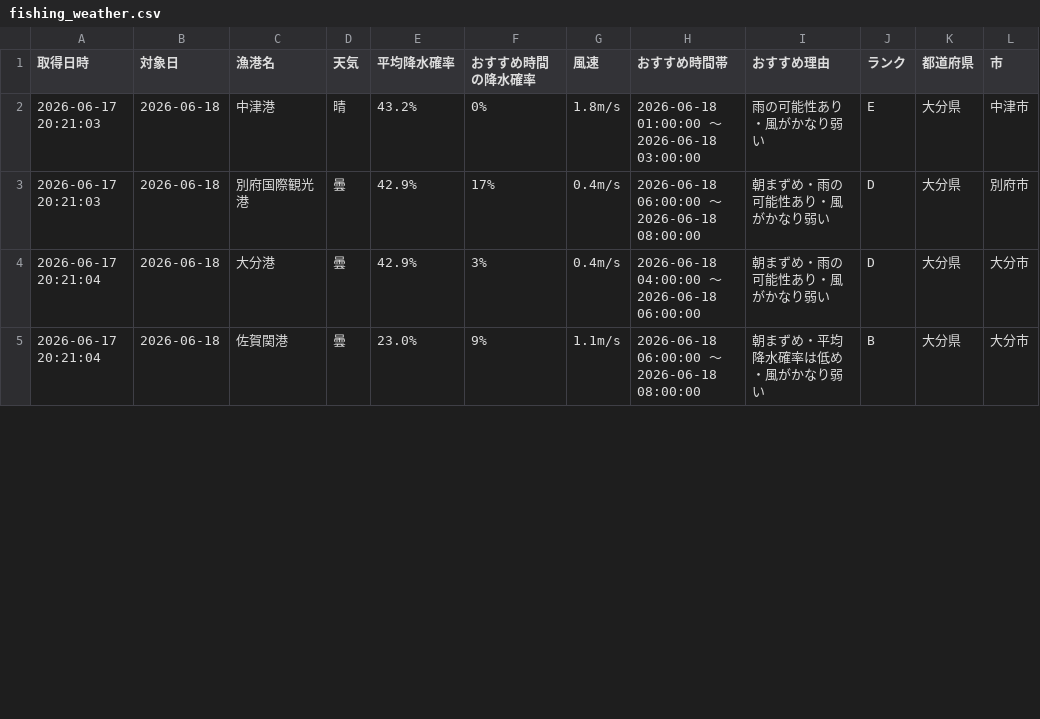
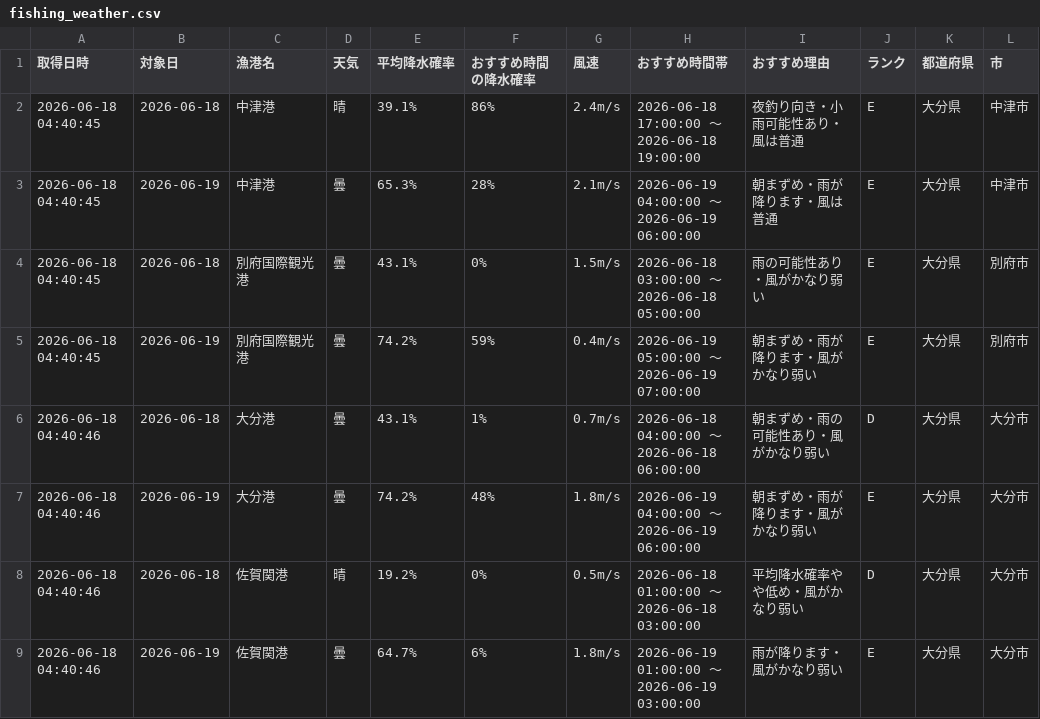
Before and after one commit to Naoya-ya-man/oita-fishing-dashboard, a CSV file: fishing_weather.csv, drawn as a sheet; only a part is shown; the diff covers the shown part only.

```diff
--- a/fishing_weather.csv
+++ b/fishing_weather.csv
@@ -1,5 +1,9 @@
 取得日時,対象日,漁港名,天気,平均降水確率,おすすめ時間の降水確率,風速,おすすめ時間帯,おすすめ理由,ランク,都道府県,市
-2026-06-17 20:21:03,2026-06-18,中津港,晴,43.2%,0%,1.8m/s,2026-06-18 01:00:00 ～ 2026-06-18 03:00:00,雨の可能性あり・風がかなり弱い,E,大分県,中津市
-2026-06-17 20:21:03,2026-06-18,別府国際観光港,曇,42.9%,17%,0.4m/s,2026-06-18 06:00:00 ～ 2026-06-18 08:00:00,朝まずめ・雨の可能性あり・風がかなり弱い,D,大分県,別府市
-2026-06-17 20:21:04,2026-06-18,大分港,曇,42.9%,3%,0.4m/s,2026-06-18 04:00:00 ～ 2026-06-18 06:00:00,朝まずめ・雨の可能性あり・風がかなり弱い,D,大分県,大分市
-2026-06-17 20:21:04,2026-06-18,佐賀関港,曇,23.0%,9%,1.1m/s,2026-06-18 06:00:00 ～ 2026-06-18 08:00:00,朝まずめ・平均降水確率は低め・風がかなり弱い,B,大分県,大分市
+2026-06-18 04:40:45,2026-06-18,中津港,晴,39.1%,86%,2.4m/s,2026-06-18 17:00:00 ～ 2026-06-18 19:00:00,夜釣り向き・小雨可能性あり・風は普通,E,大分県,中津市
+2026-06-18 04:40:45,2026-06-19,中津港,曇,65.3%,28%,2.1m/s,2026-06-19 04:00:00 ～ 2026-06-19 06:00:00,朝まずめ・雨が降ります・風は普通,E,大分県,中津市
+2026-06-18 04:40:45,2026-06-18,別府国際観光港,曇,43.1%,0%,1.5m/s,2026-06-18 03:00:00 ～ 2026-06-18 05:00:00,雨の可能性あり・風がかなり弱い,E,大分県,別府市
+2026-06-18 04:40:45,2026-06-19,別府国際観光港,曇,74.2%,59%,0.4m/s,2026-06-19 05:00:00 ～ 2026-06-19 07:00:00,朝まずめ・雨が降ります・風がかなり弱い,E,大分県,別府市
+2026-06-18 04:40:46,2026-06-18,大分港,曇,43.1%,1%,0.7m/s,2026-06-18 04:00:00 ～ 2026-06-18 06:00:00,朝まずめ・雨の可能性あり・風がかなり弱い,D,大分県,大分市
+2026-06-18 04:40:46,2026-06-19,大分港,曇,74.2%,48%,1.8m/s,2026-06-19 04:00:00 ～ 2026-06-19 06:00:00,朝まずめ・雨が降ります・風がかなり弱い,E,大分県,大分市
+2026-06-18 04:40:46,2026-06-18,佐賀関港,晴,19.2%,0%,0.5m/s,2026-06-18 01:00:00 ～ 2026-06-18 03:00:00,平均降水確率やや低め・風がかなり弱い,D,大分県,大分市
+2026-06-18 04:40:46,2026-06-19,佐賀関港,曇,64.7%,6%,1.8m/s,2026-06-19 01:00:00 ～ 2026-06-19 03:00:00,雨が降ります・風がかなり弱い,E,大分県,大分市
```
Also changed, not shown: 2 added rows and 13 edited cells elsewhere in this file.
